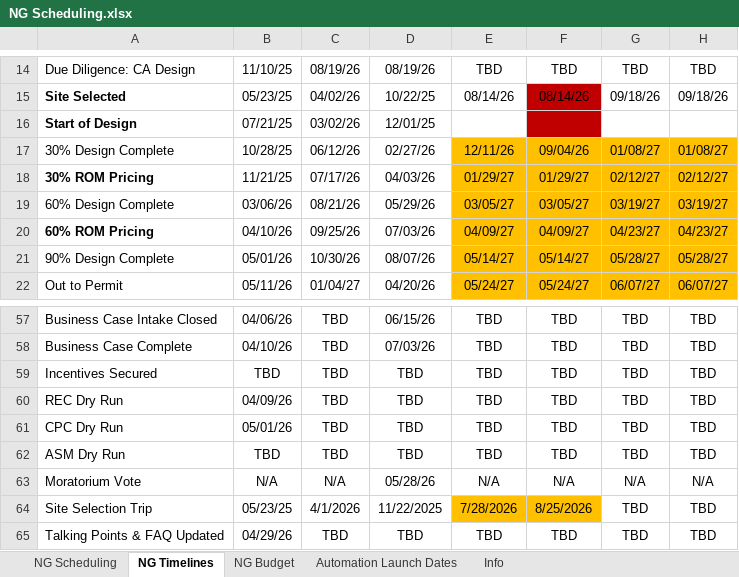
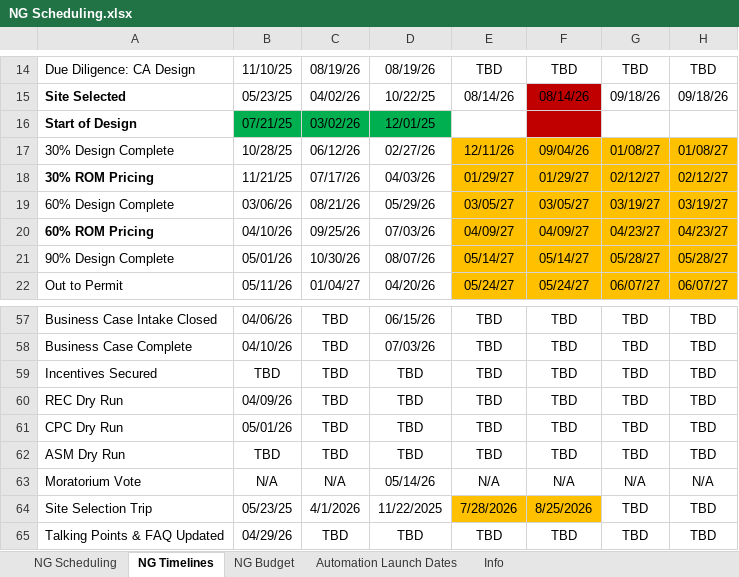
Before and after one commit to kourtneymiller-sys/NextGen-PMO, an Excel workbook: NG Scheduling.xlsx, sheet NG Timelines, drawn as a sheet; only a part is shown, gaps mark what is left out; values as stored, in another font and other column widths than the file's, no borders; charts and pictures not drawn; the diff names each change by its address in the sheet, - before the commit and + after, or states it on an @@ line.

```diff
--- a/NG Scheduling.xlsx (sheet NG Timelines)
+++ b/NG Scheduling.xlsx (sheet NG Timelines)
-B16:D16 fill: none
+B16:D16 fill: #00B050
-D63: 05/28/26
+D63: 05/14/26
```
Also changed, not shown: sheet NG Scheduling, sheet NG Budget, hidden cells, 10 other files.
